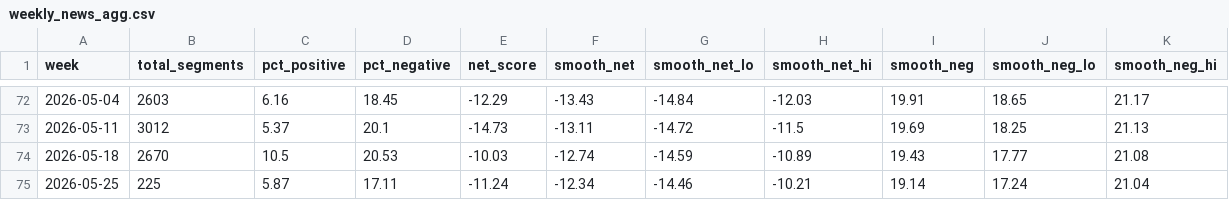
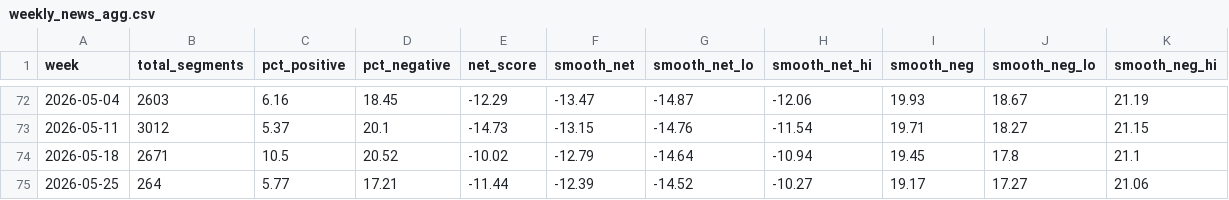
Before and after one commit to kevin-deluca-polisci/coverage-tracker, a CSV file: data/weekly_news_agg.csv, drawn as a sheet; only a part is shown, gaps mark what is left out; the diff covers the shown part only.

```diff
--- a/data/weekly_news_agg.csv
+++ b/data/weekly_news_agg.csv
@@ -72,4 +72,4 @@
-2026-05-04,2603,6.16,18.45,-12.29,-13.43,-14.84,-12.03,19.91,18.65,21.17
-2026-05-11,3012,5.37,20.1,-14.73,-13.11,-14.72,-11.5,19.69,18.25,21.13
-2026-05-18,2670,10.5,20.53,-10.03,-12.74,-14.59,-10.89,19.43,17.77,21.08
-2026-05-25,225,5.87,17.11,-11.24,-12.34,-14.46,-10.21,19.14,17.24,21.04
+2026-05-04,2603,6.16,18.45,-12.29,-13.47,-14.87,-12.06,19.93,18.67,21.19
+2026-05-11,3012,5.37,20.1,-14.73,-13.15,-14.76,-11.54,19.71,18.27,21.15
+2026-05-18,2671,10.5,20.52,-10.02,-12.79,-14.64,-10.94,19.45,17.8,21.1
+2026-05-25,264,5.77,17.21,-11.44,-12.39,-14.52,-10.27,19.17,17.27,21.06
```
Also changed, not shown: 37 edited cells elsewhere in this file, data/topics_weekly.csv, data/weekly_news.csv, 3 other files.
